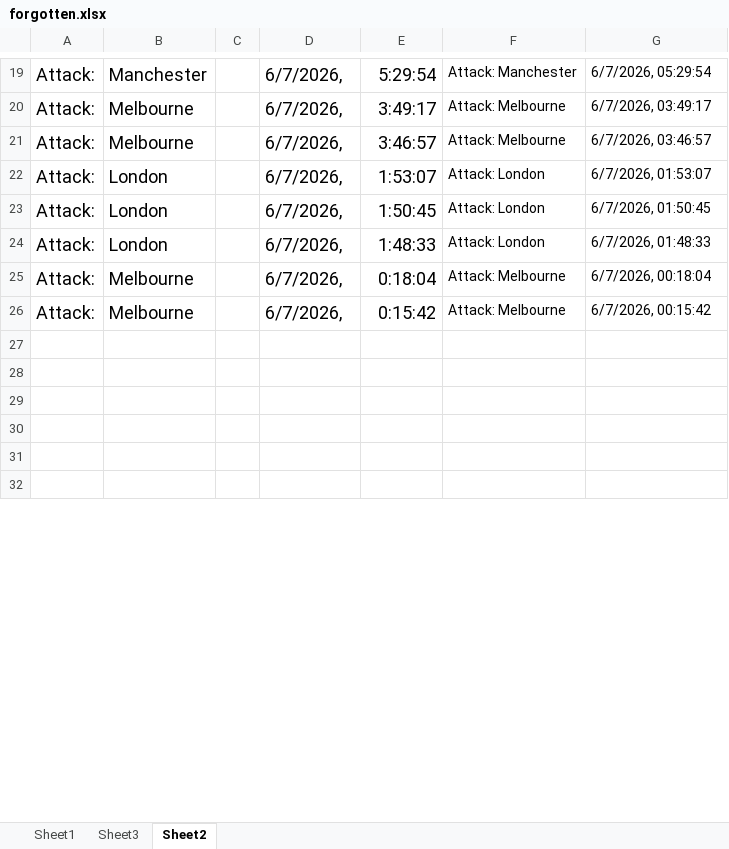
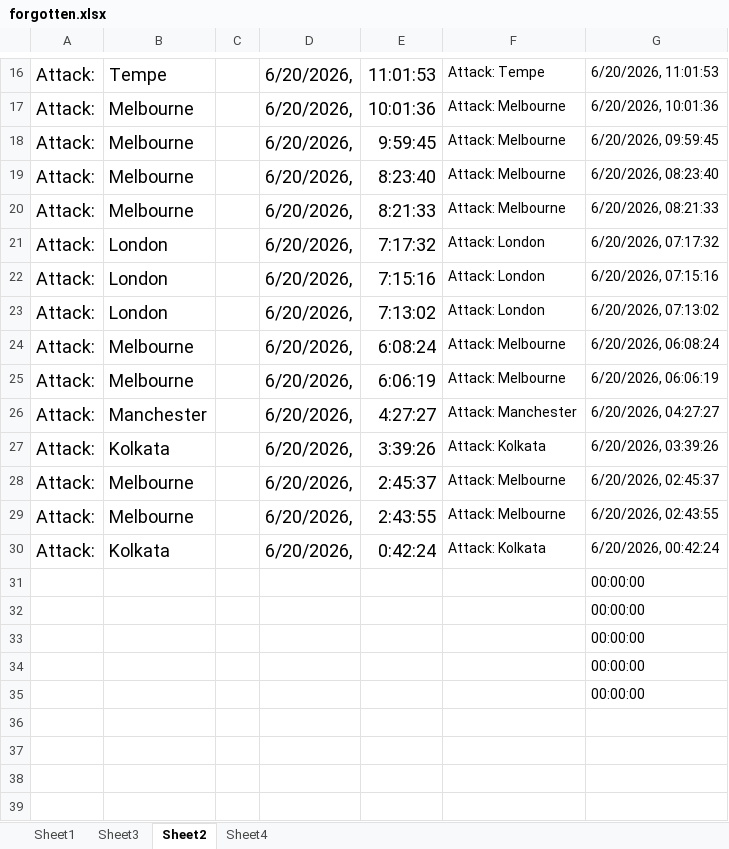
Before and after one commit to TathagataChakraborti/cnc-fun, an Excel workbook: data/forgotten.xlsx, sheet Sheet2, drawn as a sheet; only a part is shown, gaps mark what is left out; the shorter side is filled out with more unchanged rows; values as stored, in another font and other column widths than the file's, no borders; addresses are those after the commit; the diff covers the shown part only; the diff names each change by its address in the sheet, - before the commit and + after, or states it on an @@ line.

```diff
--- a/data/forgotten.xlsx (sheet Sheet2)
+++ b/data/forgotten.xlsx (sheet Sheet2)
+sheet tab: Sheet4
+row 16: Attack: | Tempe |  | 6/20/2026, | 11:01:53 | Attack: Tempe | 6/20/2026, 11:01:53
+row 17: Attack: | Melbourne |  | 6/20/2026, | 10:01:36 | Attack: Melbourne | 6/20/2026, 10:01:36
-B18: Manchester
+B18: Melbourne
-D18:D24: 6/7/2026,
+D18:D24: 6/20/2026,
-E18: 5:29:54
+E18: 9:59:45
-F18: Attack: Manchester
+F18: Attack: Melbourne
-G18: 6/7/2026, 05:29:54
+G18: 6/20/2026, 09:59:45
-E19: 3:49:17
+E19: 8:23:40
-G19: 6/7/2026, 03:49:17
+G19: 6/20/2026, 08:23:40
-E20: 3:46:57
+E20: 8:21:33
-G20: 6/7/2026, 03:46:57
+G20: 6/20/2026, 08:21:33
-E21: 1:53:07
+E21: 7:17:32
-G21: 6/7/2026, 01:53:07
+G21: 6/20/2026, 07:17:32
-E22: 1:50:45
+E22: 7:15:16
-G22: 6/7/2026, 01:50:45
+G22: 6/20/2026, 07:15:16
-E23: 1:48:33
+E23: 7:13:02
-G23: 6/7/2026, 01:48:33
+G23: 6/20/2026, 07:13:02
-E24: 0:18:04
+E24: 6:08:24
-G24: 6/7/2026, 00:18:04
+G24: 6/20/2026, 06:08:24
+row 25: Attack: | Melbourne |  | 6/20/2026, | 6:06:19 | Attack: Melbourne | 6/20/2026, 06:06:19
+row 26: Attack: | Manchester |  | 6/20/2026, | 4:27:27 | Attack: Manchester | 6/20/2026, 04:27:27
+row 27: Attack: | Kolkata |  | 6/20/2026, | 3:39:26 | Attack: Kolkata | 6/20/2026, 03:39:26
-D28: 6/7/2026,
+D28: 6/20/2026,
-E28: 0:15:42
+E28: 2:45:37
-G28: 6/7/2026, 00:15:42
+G28: 6/20/2026, 02:45:37
+row 29: Attack: | Melbourne |  | 6/20/2026, | 2:43:55 | Attack: Melbourne | 6/20/2026, 02:43:55
+row 30: Attack: | Kolkata |  | 6/20/2026, | 0:42:24 | Attack: Kolkata | 6/20/2026, 00:42:24
+row 31:  |  |  |  |  |  | 00:00:00
+row 32:  |  |  |  |  |  | 00:00:00
+row 33:  |  |  |  |  |  | 00:00:00
+row 34:  |  |  |  |  |  | 00:00:00
+row 35:  |  |  |  |  |  | 00:00:00
```
Also changed, not shown: 21 added rows, 21 removed rows, 73 edited cells and cell formats elsewhere in this sheet, sheet Sheet1, sheet Sheet3, formulas that keep their value, 18 other files.
